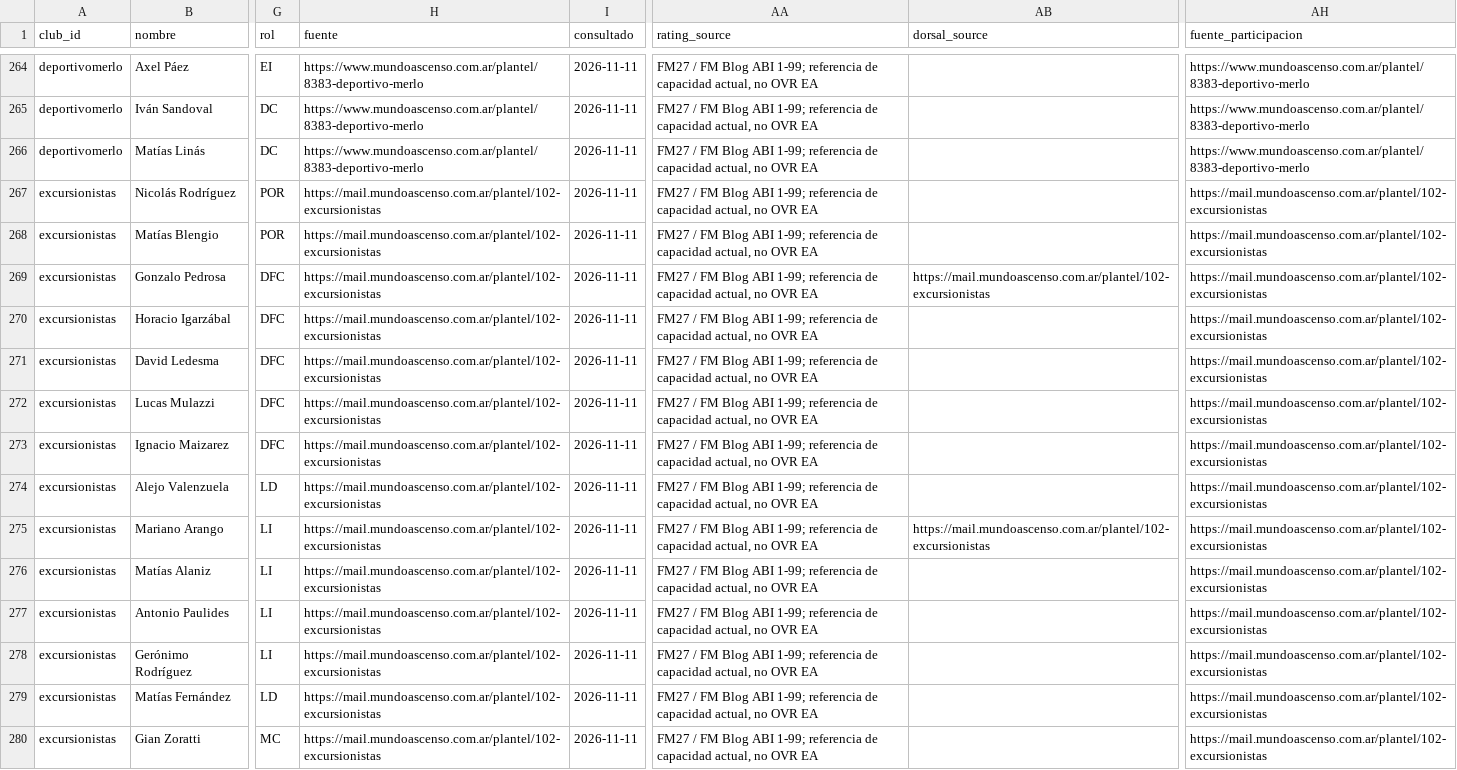
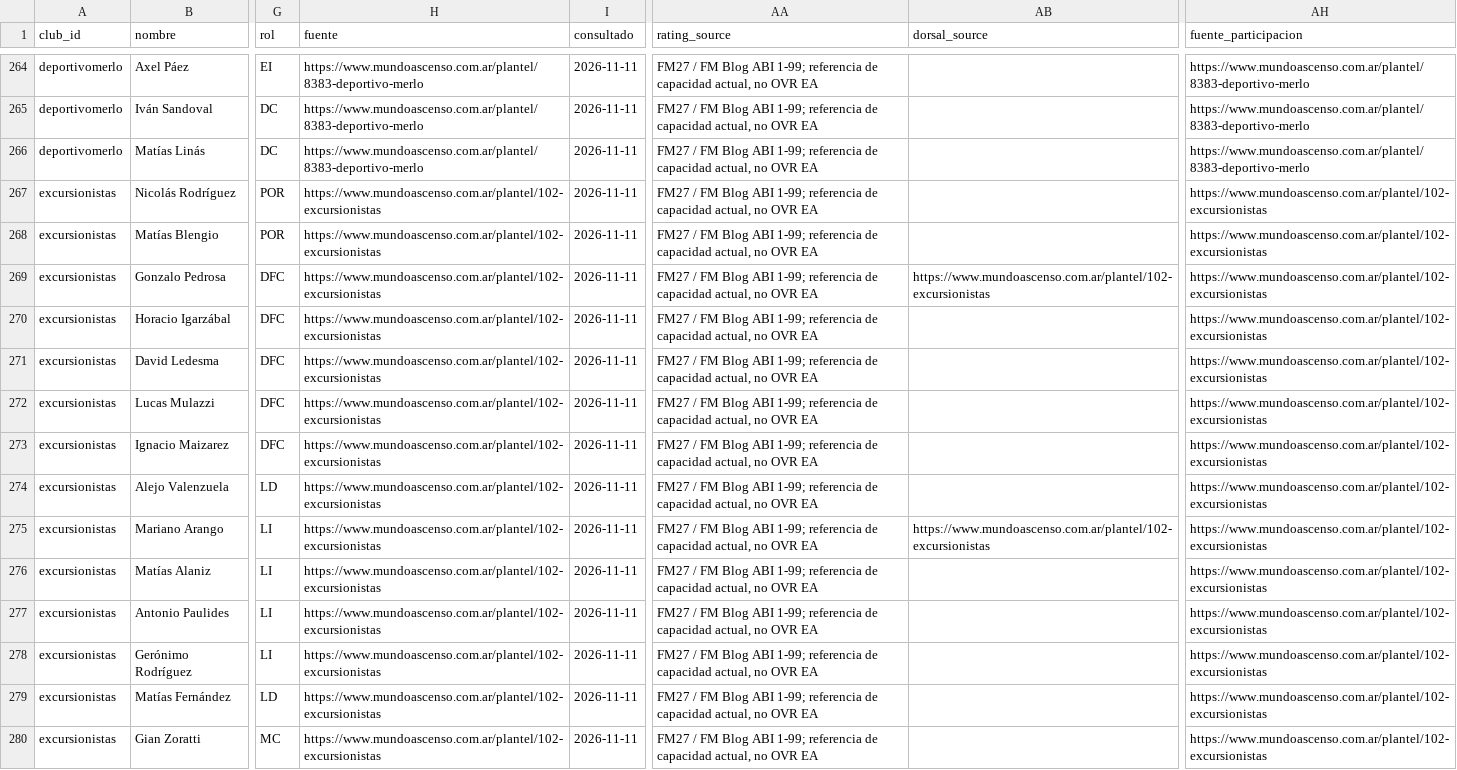
Before and after one commit to carp1901/liga-fc1, a CSV file: planteles/borradores/primera-b-metro-2026/completo.csv, drawn as a sheet; only a part is shown, gaps mark what is left out; the diff covers the shown part only; the diff names each change by its address in the sheet, - before the commit and + after, or states it on an @@ line.

Commit message:
Normalizar enlaces de fuentes de dorsales

```diff
--- a/planteles/borradores/primera-b-metro-2026/completo.csv
+++ b/planteles/borradores/primera-b-metro-2026/completo.csv
-H267:H280 (fuente): https://mail.mundoascenso.com.ar/plantel/102-excursionistas
+H267:H280 (fuente): https://www.mundoascenso.com.ar/plantel/102-excursionistas
-AH267:AH280 (fuente_participacion): https://mail.mundoascenso.com.ar/plantel/102-excursionistas
+AH267:AH280 (fuente_participacion): https://www.mundoascenso.com.ar/plantel/102-excursionistas
-AB269 (dorsal_source): https://mail.mundoascenso.com.ar/plantel/102-excursionistas
+AB269 (dorsal_source): https://www.mundoascenso.com.ar/plantel/102-excursionistas
-AB275 (dorsal_source): https://mail.mundoascenso.com.ar/plantel/102-excursionistas
+AB275 (dorsal_source): https://www.mundoascenso.com.ar/plantel/102-excursionistas
```
Also changed, not shown: 31 edited cells elsewhere in this file.
